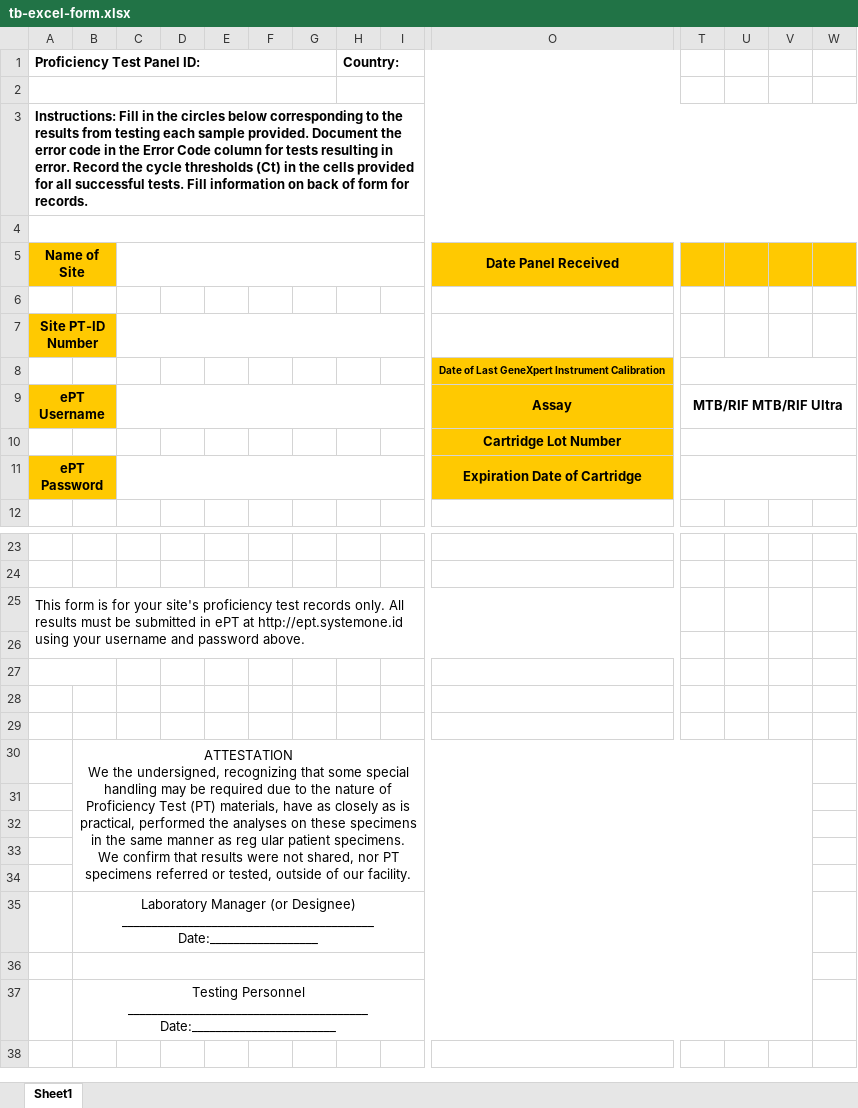
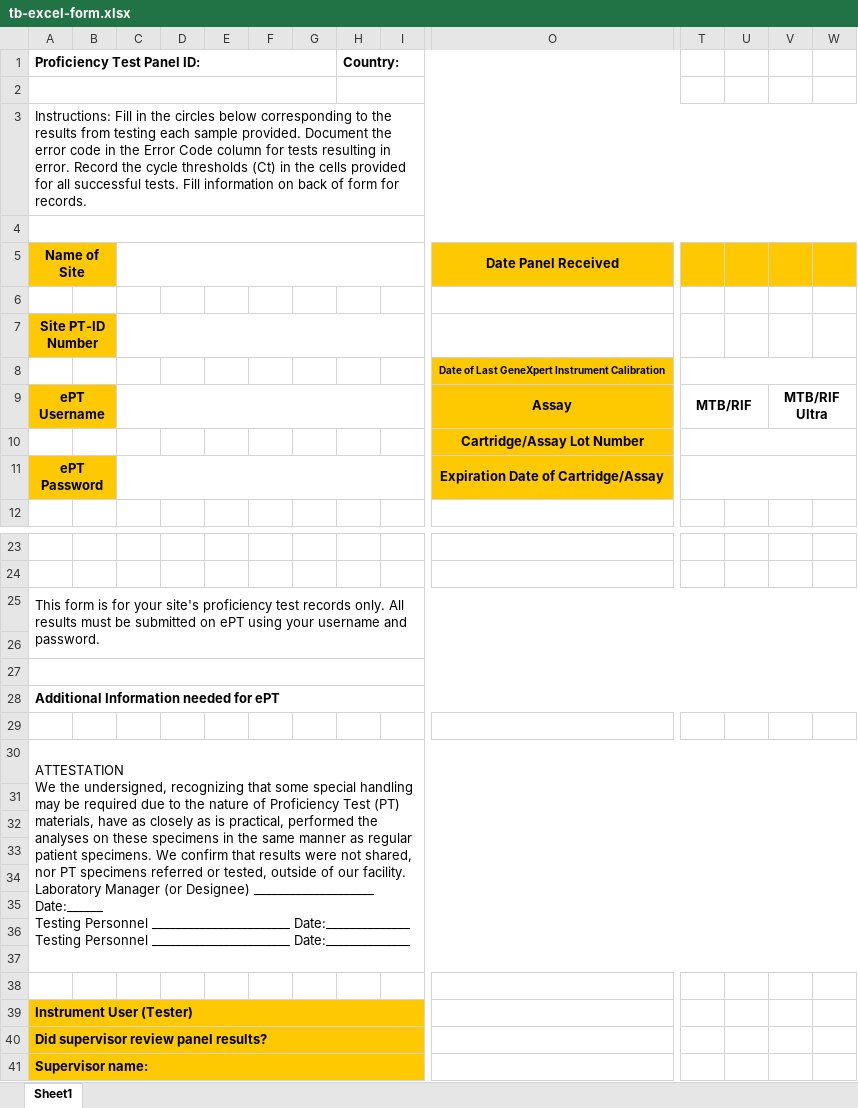
Before and after one commit to deforay/ept, an Excel workbook: public/files/tb-excel-form.xlsx, sheet Sheet1, drawn as a sheet; only a part is shown, gaps mark what is left out; values as stored, in another font and other column widths than the file's, no borders; charts and pictures not drawn; removed rows and columns are numbered as before the commit, all else as after; rows hold the shown columns only; ↵ is a line break in a cell; the diff covers the shown part only; the diff names each change by its address in the sheet, - before the commit and + after, or states it on an @@ line.

Commit message:
Fixed alignment issue for tb format excel

```diff
--- a/public/files/tb-excel-form.xlsx (sheet Sheet1)
+++ b/public/files/tb-excel-form.xlsx (sheet Sheet1)
-A3 bold: on
+A3 bold: off
-T9: MTB/RIF MTB/RIF Ultra
+T9: MTB/RIF
-T9:W9 merged
+T9:U9 merged
-V9: (empty)
+V9: MTB/RIF Ultra
+V9:W9 merged
-O10: Cartridge Lot Number
+O10: Cartridge/Assay Lot Number
-O11: Expiration Date of Cartridge
+O11: Expiration Date of Cartridge/Assay
-A25 (Proficiency Test Panel ID:): …be submitted in ePT at http://ept.systemone.id using your username and password above.
+A25 (Proficiency Test Panel ID:): …be submitted on ePT using your username and password.
-A25:S26 merged
+A25:W26 merged
+row 26: (empty)
+row 27: (empty)
+row 28: Additional Information needed for ePT
+row 29: (empty)
+row 30: ATTESTATION ↵ We the undersigned, recognizing that some special handling may be required due to the nature of Proficiency Test (PT) materials, have as closely as is practical, performed the analyses on these specimens in the same manner as regular patient specimens. We confirm that results were not shared, nor PT specimens referred or tested, outside of our facility. ↵ Laboratory Manager (or Designee) ____________________ Date:______ ↵ Testing Personnel _______________________ Date:______________ ↵ Testing Personnel _______________________ Date:______________
-A27:B27 merged
-row 30:  | ATTESTATION ↵ We the undersigned, recognizing that some special handling may be required due to the nature of Proficiency Test (PT) materials, have as closely as is practical, performed the analyses on these specimens in the same manner as reg ular patient specimens. We confirm that results were not shared, nor PT specimens referred or tested, outside of our facility.
-row 35:  | Laboratory Manager (or Designee) __________________________________________ Date:__________________
-A39 (Proficiency Test Panel ID:): (empty)
+A39 (Proficiency Test Panel ID:): Instrument User (Tester)
-A39:I39 fill: none
+A39:I39 fill: #FFC901
+A39:K39 merged
-B36:V36 merged
-row 37:  | Testing Personnel ________________________________________ Date:________________________
+row 40: Did supervisor review panel results?
+row 41: Supervisor name:
```
Also changed, not shown: cell formats and merged cells elsewhere in this sheet, charts or pictures, 2 other files.
